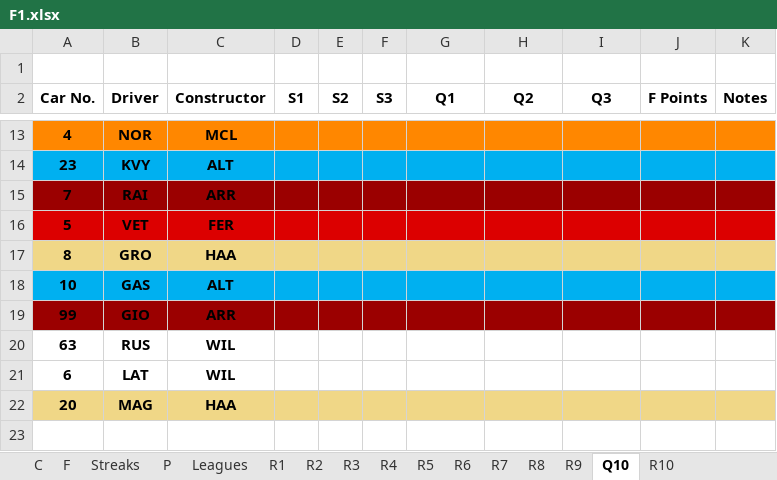
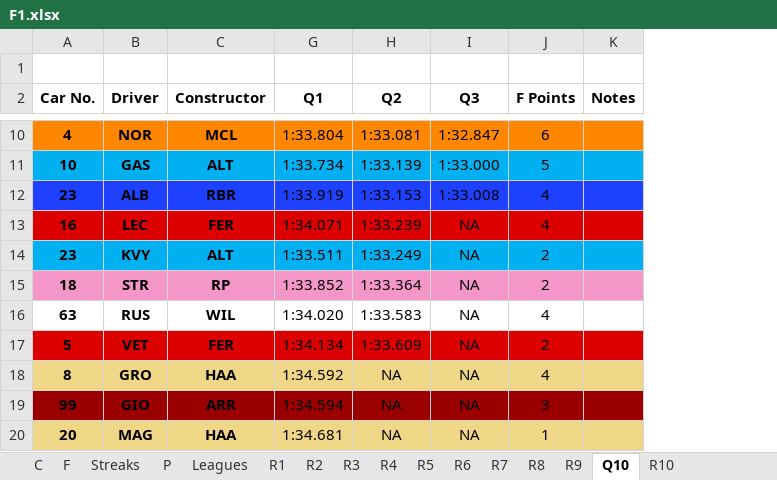
Before and after one commit to SiddhantSingh15/PythonProjects, an Excel workbook: F1.xlsx, sheet Q10, drawn as a sheet; only a part is shown, gaps mark what is left out; values as stored, in another font and other column widths than the file's, no borders; charts and pictures not drawn; removed rows and columns are numbered as before the commit, all else as after; the diff covers the shown part only; the diff names each change by its address in the sheet, - before the commit and + after, or states it on an @@ line.

```diff
--- a/F1.xlsx (sheet Q10)
+++ b/F1.xlsx (sheet Q10)
@@ column D (S1) hidden, empty @@
@@ column E (S2) hidden, empty @@
@@ column F (S3) hidden, empty @@
-G10 (Q1): (empty)
+G10 (Q1): 1:33.804
-H10 (Q2): (empty)
+H10 (Q2): 1:33.081
-I10 (Q3): (empty)
+I10 (Q3): 1:32.847
-J10 (F Points): (empty)
+J10 (F Points): 6
+row 11: 10 | GAS | ALT | 1:33.734 | 1:33.139 | 1:33.000 | 5
+row 12: 23 | ALB | RBR | 1:33.919 | 1:33.153 | 1:33.008 | 4
+row 13: 16 | LEC | FER | 1:34.071 | 1:33.239 | NA | 4
-G14 (Q1): (empty)
+G14 (Q1): 1:33.511
-H14 (Q2): (empty)
+H14 (Q2): 1:33.249
-I14 (Q3): (empty)
+I14 (Q3): NA
-J14 (F Points): (empty)
+J14 (F Points): 2
-row 15: 7 | RAI | ARR
+row 15: 18 | STR | RP | 1:33.852 | 1:33.364 | NA | 2
+row 16: 63 | RUS | WIL | 1:34.020 | 1:33.583 | NA | 4
-G17 (Q1): (empty)
+G17 (Q1): 1:34.134
-H17 (Q2): (empty)
+H17 (Q2): 1:33.609
-I17:I18 (Q3): (empty)
+I17:I18 (Q3): NA
-J17 (F Points): (empty)
+J17 (F Points): 2
-G18 (Q1): (empty)
+G18 (Q1): 1:34.592
-H18 (Q2): (empty)
+H18 (Q2): NA
-J18 (F Points): (empty)
+J18 (F Points): 4
-row 18: 10 | GAS | ALT
-G19 (Q1): (empty)
+G19 (Q1): 1:34.594
-H19 (Q2): (empty)
+H19 (Q2): NA
-I19 (Q3): (empty)
+I19 (Q3): NA
-J19 (F Points): (empty)
+J19 (F Points): 3
-row 20: 63 | RUS | WIL
-row 21: 6 | LAT | WIL
-G20 (Q1): (empty)
+G20 (Q1): 1:34.681
-H20 (Q2): (empty)
+H20 (Q2): NA
-I20 (Q3): (empty)
+I20 (Q3): NA
-J20 (F Points): (empty)
+J20 (F Points): 1
```
Also changed, not shown: 3 added rows, 4 removed rows and 24 edited cells elsewhere in this sheet, sheet F, sheet P, formulas that keep their value, charts or pictures.
